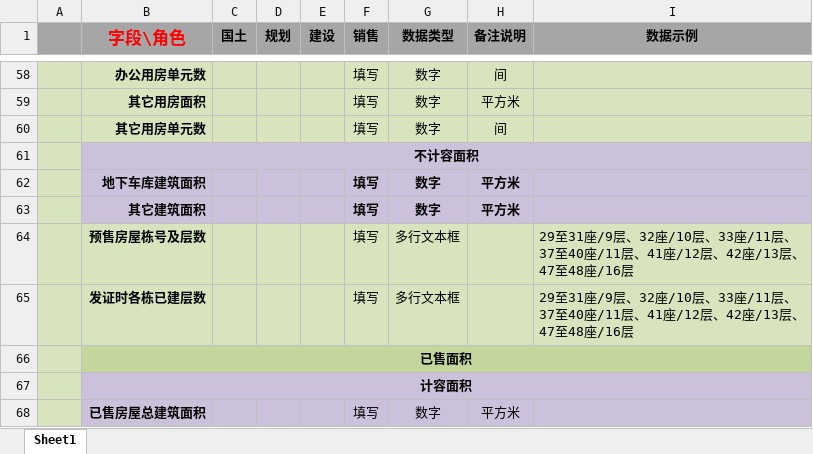
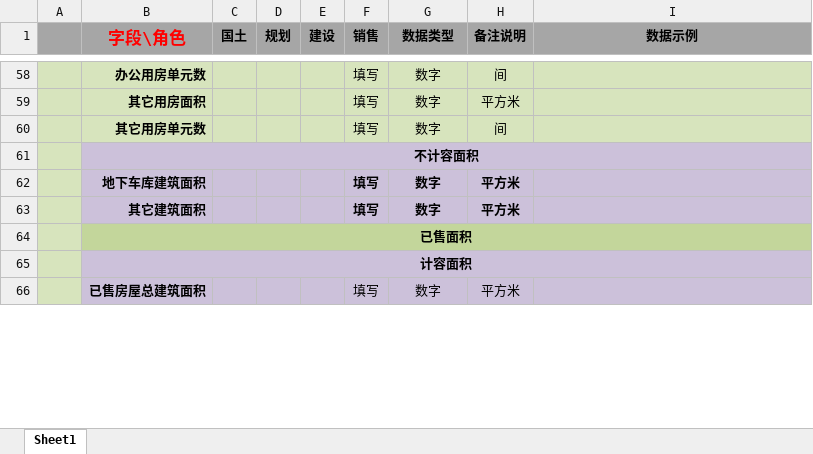
Before and after one commit to micty/house, an Excel workbook: permit/doc/角色字段-20160520.xlsx, sheet Sheet1, drawn as a sheet; only a part is shown, gaps mark what is left out; values as stored, in another font and other column widths than the file's, no borders; the diff names each change by its address in the sheet, - before the commit and + after, or states it on an @@ line.

Commit message:
permit

```diff
--- a/permit/doc/角色字段-20160520.xlsx (sheet Sheet1)
+++ b/permit/doc/角色字段-20160520.xlsx (sheet Sheet1)
-row 64:  | 预售房屋栋号及层数 |  |  |  | 填写 | 多行文本框 |  | 29至31座/9层、32座/10层、33座/11层、37至40座/11层、41座/12层、42座/13层、47至48座/16层
-row 65:  | 发证时各栋已建层数 |  |  |  | 填写 | 多行文本框 |  | 29至31座/9层、32座/10层、33座/11层、37至40座/11层、41座/12层、42座/13层、47至48座/16层
```
Also changed, not shown: 36 other files.
